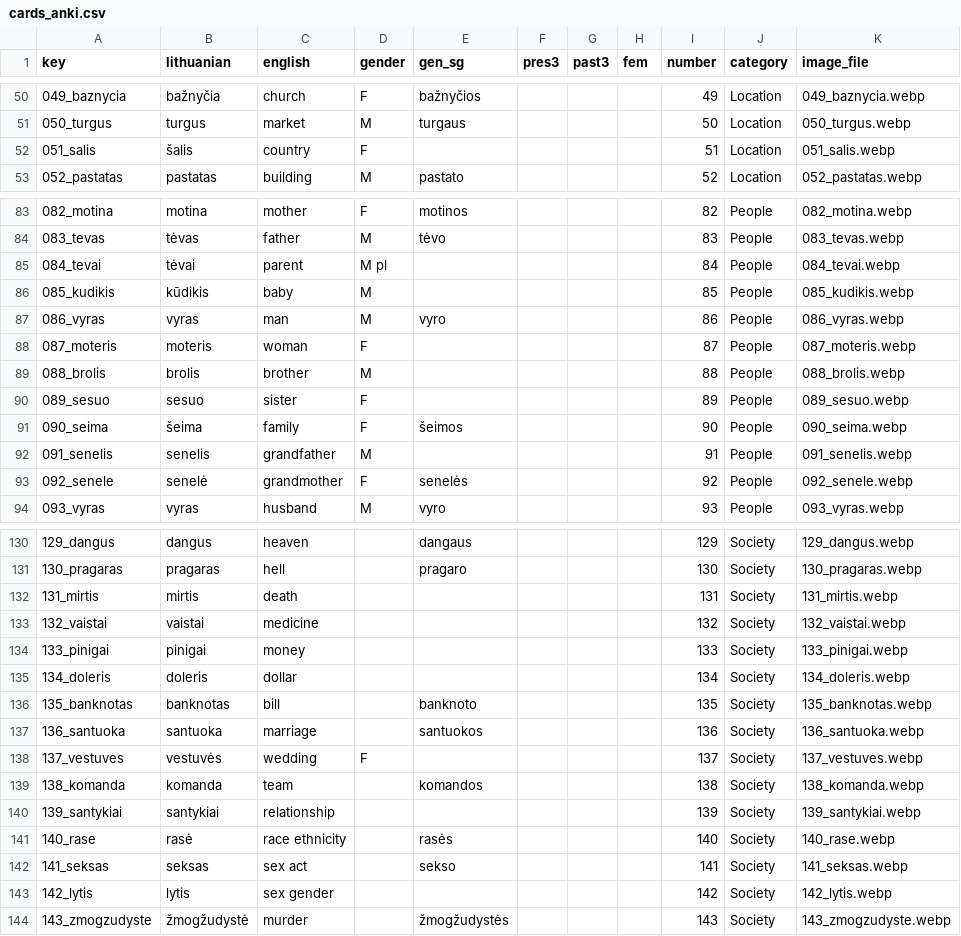
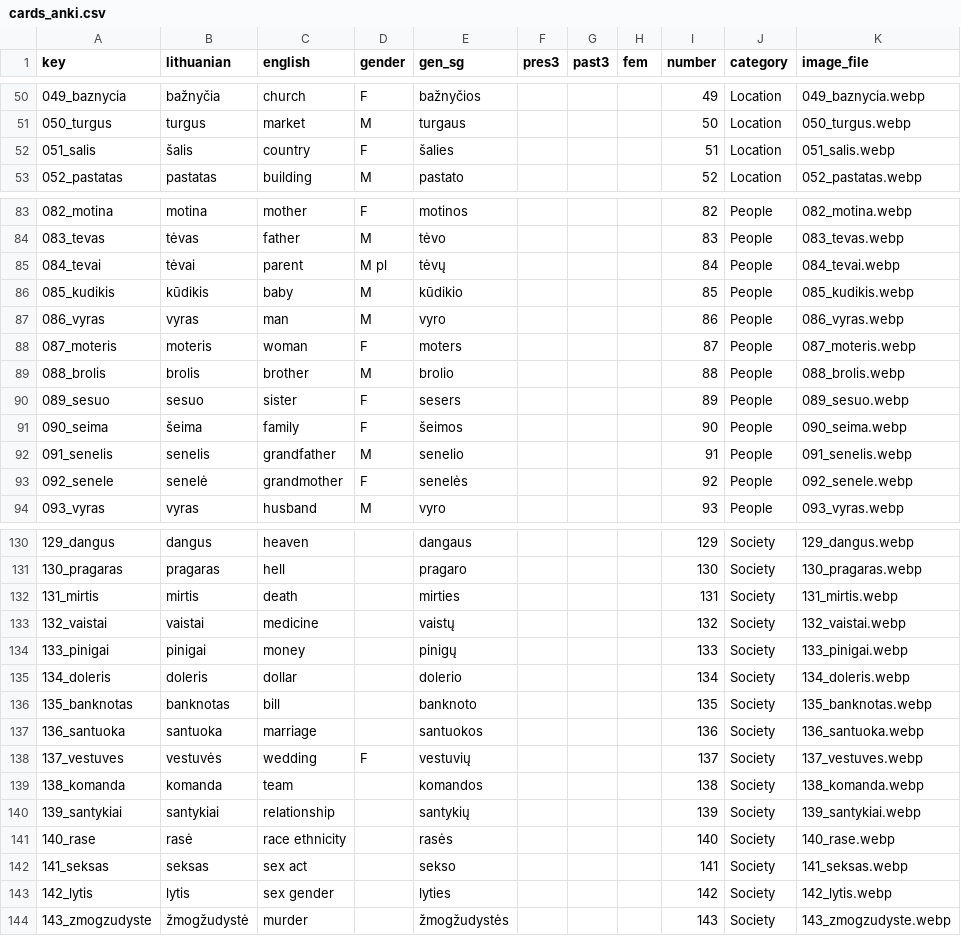
Before and after one commit to dainius-sileika/Lithuanian_Flashcards, a CSV file: cards_anki.csv, drawn as a sheet; only a part is shown, gaps mark what is left out; the diff covers the shown part only; the diff names each change by its address in the sheet, - before the commit and + after, or states it on an @@ line.

```diff
--- a/cards_anki.csv
+++ b/cards_anki.csv
-E52 (gen_sg): (empty)
+E52 (gen_sg): šalies
-E85 (gen_sg): (empty)
+E85 (gen_sg): tėvų
-E86 (gen_sg): (empty)
+E86 (gen_sg): kūdikio
-E88 (gen_sg): (empty)
+E88 (gen_sg): moters
-E89 (gen_sg): (empty)
+E89 (gen_sg): brolio
-E90 (gen_sg): (empty)
+E90 (gen_sg): sesers
-E92 (gen_sg): (empty)
+E92 (gen_sg): senelio
-E132 (gen_sg): (empty)
+E132 (gen_sg): mirties
-E133 (gen_sg): (empty)
+E133 (gen_sg): vaistų
-E134 (gen_sg): (empty)
+E134 (gen_sg): pinigų
-E135 (gen_sg): (empty)
+E135 (gen_sg): dolerio
-E138 (gen_sg): (empty)
+E138 (gen_sg): vestuvių
-E140 (gen_sg): (empty)
+E140 (gen_sg): santykių
-E143 (gen_sg): (empty)
+E143 (gen_sg): lyties
```
Also changed, not shown: 72 edited cells elsewhere in this file.
